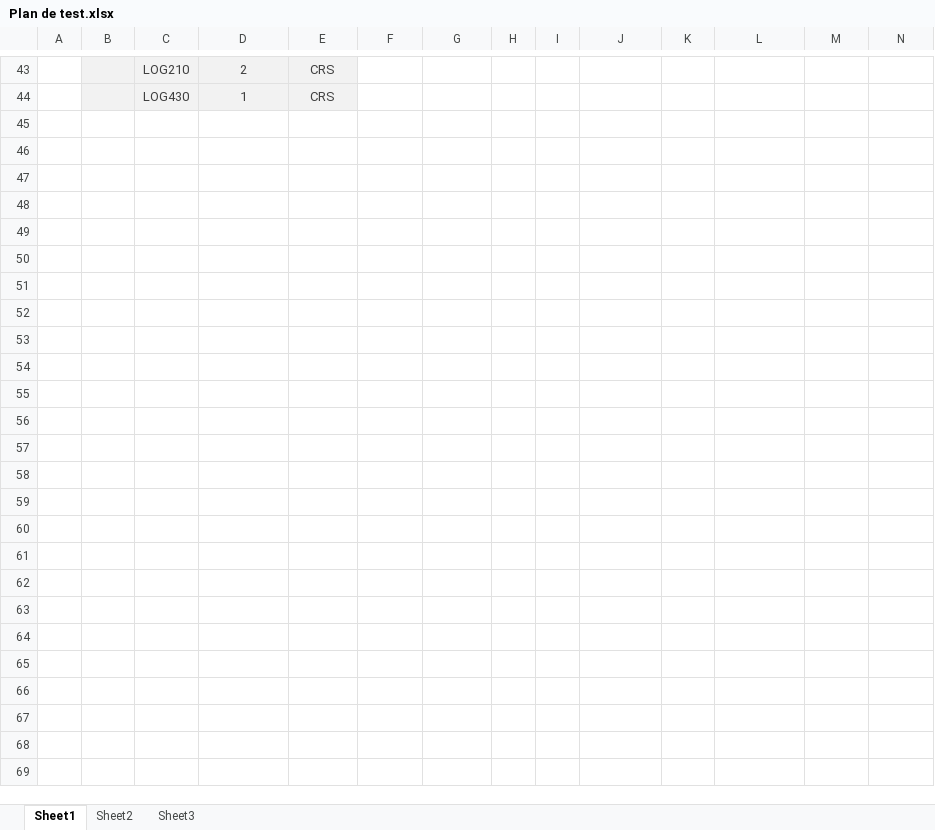
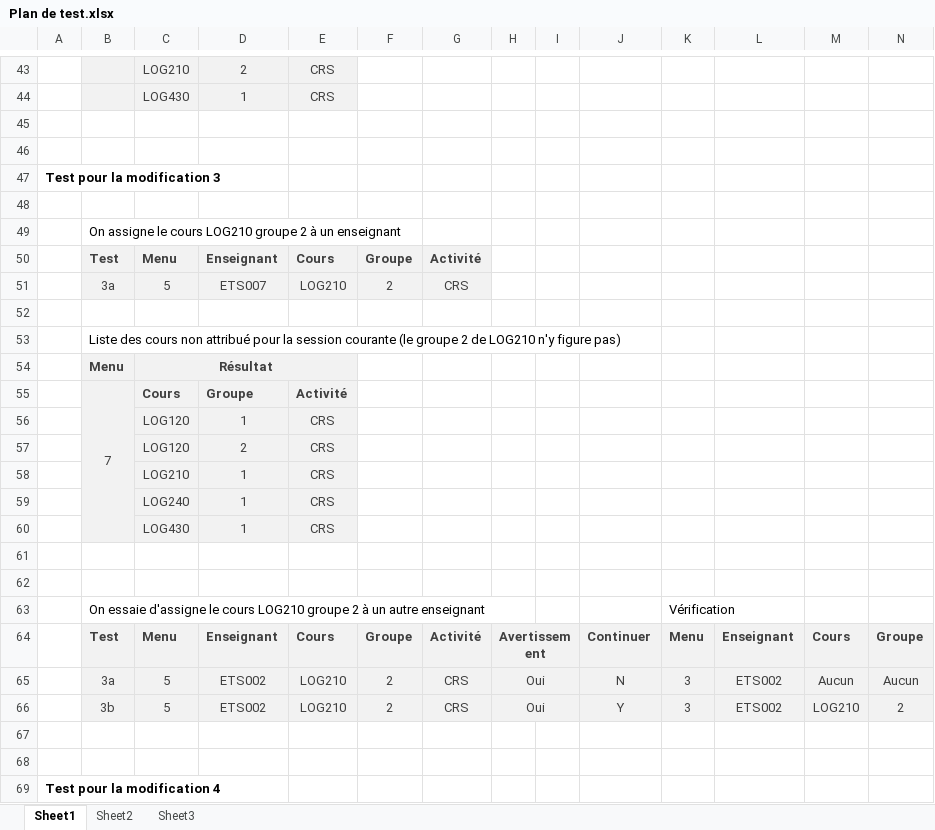
Before and after one commit to ignacebertrand/lab-xavier-js, an Excel workbook: LOG430-TP2/doc/Plan de test.xlsx, sheet Sheet1, drawn as a sheet; only a part is shown, gaps mark what is left out; values as stored, in another font and other column widths than the file's, no borders; the diff covers the shown part only; the diff names each change by its address in the sheet, - before the commit and + after, or states it on an @@ line.

```diff
--- a/LOG430-TP2/doc/Plan de test.xlsx (sheet Sheet1)
+++ b/LOG430-TP2/doc/Plan de test.xlsx (sheet Sheet1)
+row 45: (empty)
+row 46: (empty)
+row 47: Test pour la modification 3
+row 48: (empty)
+row 49:  | On assigne le cours LOG210 groupe 2 à un enseignant
+row 50:  | Test | Menu | Enseignant | Cours | Groupe | Activité
+row 51:  | 3a | 5 | ETS007 | LOG210 | 2 | CRS
+row 52: (empty)
+row 53:  | Liste des cours non attribué pour la session courante (le groupe 2 de LOG210 n'y figure pas)
+row 54:  | Menu | Résultat
+row 55:  | 7 | Cours | Groupe | Activité
+row 56:  |  | LOG120 | 1 | CRS
+row 57:  |  | LOG120 | 2 | CRS
+row 58:  |  | LOG210 | 1 | CRS
+row 59:  |  | LOG240 | 1 | CRS
+row 60:  |  | LOG430 | 1 | CRS
+row 61: (empty)
+row 62: (empty)
+row 63:  | On essaie d'assigne le cours LOG210 groupe 2 à un autre enseignant |  |  |  |  |  |  |  |  | Vérification
+row 64:  | Test | Menu | Enseignant | Cours | Groupe | Activité | Avertissement |  | Continuer | Menu | Enseignant | Cours | Groupe
+row 65:  | 3a | 5 | ETS002 | LOG210 | 2 | CRS | Oui |  | N | 3 | ETS002 | Aucun | Aucun
+row 66:  | 3b | 5 | ETS002 | LOG210 | 2 | CRS | Oui |  | Y | 3 | ETS002 | LOG210 | 2
+row 67: (empty)
+row 68: (empty)
+row 69: Test pour la modification 4
```
Also changed, not shown: 2 edited cells and merged cells elsewhere in this sheet.
